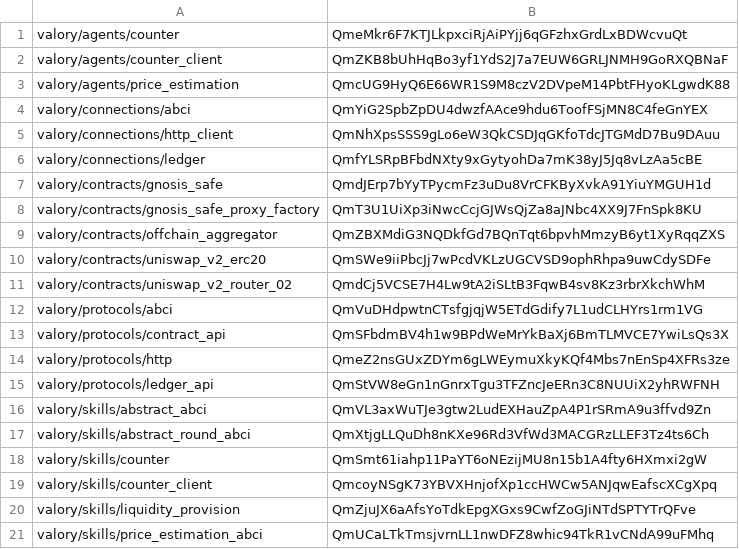
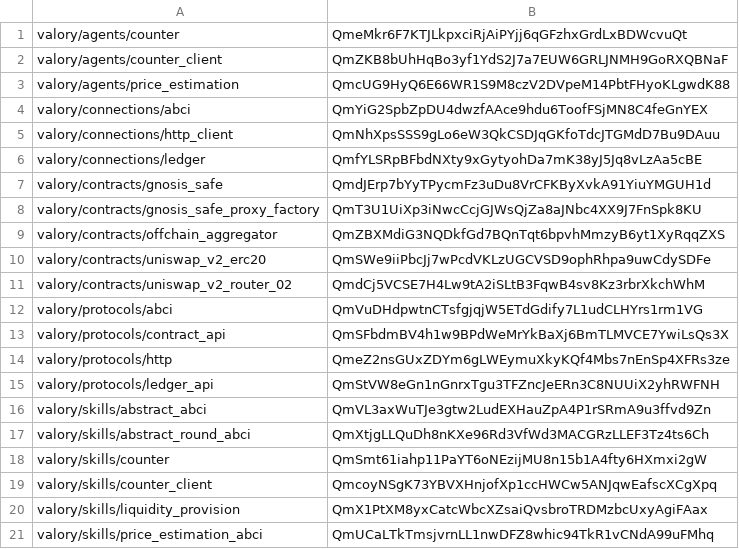
Before and after one commit to valory-xyz/open-autonomy, a CSV file: packages/hashes.csv, drawn as a sheet.

```diff
--- a/packages/hashes.csv
+++ b/packages/hashes.csv
@@ -19,3 +19,3 @@ valory/skills/counter,QmSmt61iahp11PaYT6oNEzijMU8n15b1A4fty6HXmxi2gW
 valory/skills/counter_client,QmcoyNSgK73YBVXHnjofXp1ccHWCw5ANJqwEafscXCgXpq
-valory/skills/liquidity_provision,QmZjuJX6aAfsYoTdkEpgXGxs9CwfZoGJiNTdSPTYTrQFve
+valory/skills/liquidity_provision,QmX1PtXM8yxCatcWbcXZsaiQvsbroTRDMzbcUxyAgiFAax
 valory/skills/price_estimation_abci,QmUCaLTkTmsjvrnLL1nwDFZ8whic94TkR1vCNdA99uFMhq
```
Also changed, not shown: 2 other files.
